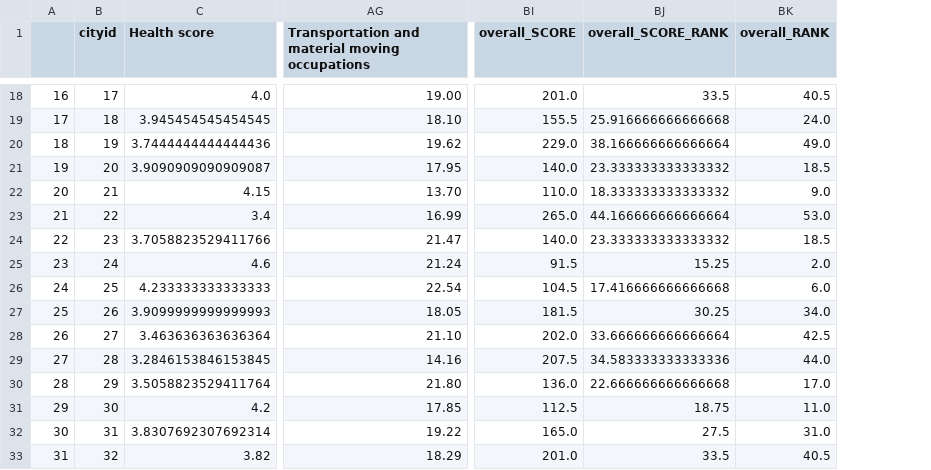
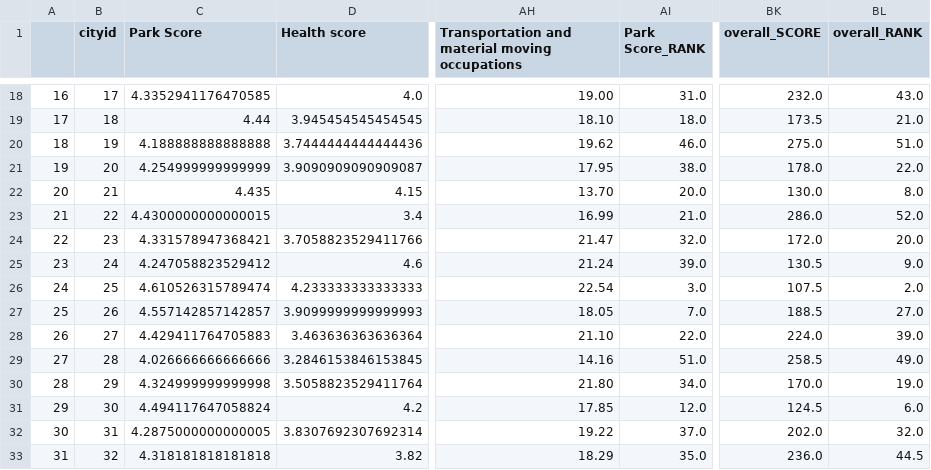
Before and after one commit to Loki-codes/Greener-Pastures, a CSV file: output_files/MegaDf.csv, drawn as a sheet; only a part is shown, gaps mark what is left out; removed rows and columns are numbered as before the commit, all else as after; the diff covers the shown part only; the diff names each change by its address in the sheet, - before the commit and + after, or states it on an @@ line.

Commit message:
added in parks for rank and csv

```diff
--- a/output_files/MegaDf.csv
+++ b/output_files/MegaDf.csv
+column C (Park Score), rows 18-33: 4.3352941176470585 | 4.44 | 4.188888888888888 | 4.254999999999999 | 4.435 | 4.4300000000000015 | 4.331578947368421 | 4.247058823529412 | 4.610526315789474 | 4.557142857142857 | 4.429411764705883 | 4.026666666666666 | 4.324999999999998 | 4.494117647058824 | 4.2875000000000005 | 4.318181818181818
+column AI (Park Score_RANK), rows 18-33: 31.0 | 18.0 | 46.0 | 38.0 | 20.0 | 21.0 | 32.0 | 39.0 | 3.0 | 7.0 | 22.0 | 51.0 | 34.0 | 12.0 | 37.0 | 35.0
-column BJ (overall_SCORE_RANK), rows 18-33: 33.5 | 25.916666666666668 | 38.166666666666664 | 23.333333333333332 | 18.333333333333332 | 44.166666666666664 | 23.333333333333332 | 15.25 | 17.416666666666668 | 30.25 | 33.666666666666664 | 34.583333333333336 | 22.666666666666668 | 18.75 | 27.5 | 33.5
-BK18 (overall_SCORE): 201.0
+BK18 (overall_SCORE): 232.0
-BL18 (overall_RANK): 40.5
+BL18 (overall_RANK): 43.0
-BK19 (overall_SCORE): 155.5
+BK19 (overall_SCORE): 173.5
-BL19 (overall_RANK): 24.0
+BL19 (overall_RANK): 21.0
-BK20 (overall_SCORE): 229.0
+BK20 (overall_SCORE): 275.0
-BL20 (overall_RANK): 49.0
+BL20 (overall_RANK): 51.0
-BK21 (overall_SCORE): 140.0
+BK21 (overall_SCORE): 178.0
-BL21 (overall_RANK): 18.5
+BL21 (overall_RANK): 22.0
-BK22 (overall_SCORE): 110.0
+BK22 (overall_SCORE): 130.0
-BL22 (overall_RANK): 9.0
+BL22 (overall_RANK): 8.0
-BK23 (overall_SCORE): 265.0
+BK23 (overall_SCORE): 286.0
-BL23 (overall_RANK): 53.0
+BL23 (overall_RANK): 52.0
-BK24 (overall_SCORE): 140.0
+BK24 (overall_SCORE): 172.0
-BL24 (overall_RANK): 18.5
+BL24 (overall_RANK): 20.0
-BK25 (overall_SCORE): 91.5
+BK25 (overall_SCORE): 130.5
-BL25 (overall_RANK): 2.0
+BL25 (overall_RANK): 9.0
-BK26 (overall_SCORE): 104.5
+BK26 (overall_SCORE): 107.5
-BL26 (overall_RANK): 6.0
+BL26 (overall_RANK): 2.0
-BK27 (overall_SCORE): 181.5
+BK27 (overall_SCORE): 188.5
-BL27 (overall_RANK): 34.0
+BL27 (overall_RANK): 27.0
-BK28 (overall_SCORE): 202.0
+BK28 (overall_SCORE): 224.0
-BL28 (overall_RANK): 42.5
+BL28 (overall_RANK): 39.0
-BK29 (overall_SCORE): 207.5
+BK29 (overall_SCORE): 258.5
-BL29 (overall_RANK): 44.0
+BL29 (overall_RANK): 49.0
-BK30 (overall_SCORE): 136.0
+BK30 (overall_SCORE): 170.0
-BL30 (overall_RANK): 17.0
+BL30 (overall_RANK): 19.0
-BK31 (overall_SCORE): 112.5
+BK31 (overall_SCORE): 124.5
-BL31 (overall_RANK): 11.0
+BL31 (overall_RANK): 6.0
-BK32 (overall_SCORE): 165.0
+BK32 (overall_SCORE): 202.0
-BL32 (overall_RANK): 31.0
+BL32 (overall_RANK): 32.0
-BK33 (overall_SCORE): 201.0
+BK33 (overall_SCORE): 236.0
-BL33 (overall_RANK): 40.5
+BL33 (overall_RANK): 44.5
```
Also changed, not shown: 71 edited cells elsewhere in this file, 3 other files.
